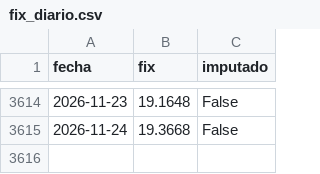
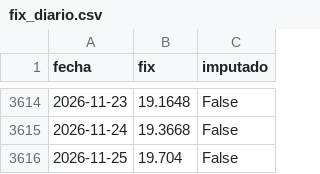
Before and after one commit to 23460521-commits/tdl-observatorio-electrico, a CSV file: data/plata/fix_diario.csv, drawn as a sheet; only a part is shown, gaps mark what is left out; the diff names each change by its address in the sheet, - before the commit and + after, or states it on an @@ line.

```diff
--- a/data/plata/fix_diario.csv
+++ b/data/plata/fix_diario.csv
+row 3616: 2026-11-25 | 19.704 | False
```
Also changed, not shown: calidad/bitacora-captura.csv, calidad/bitacora-pipeline.csv, 10 other files.
